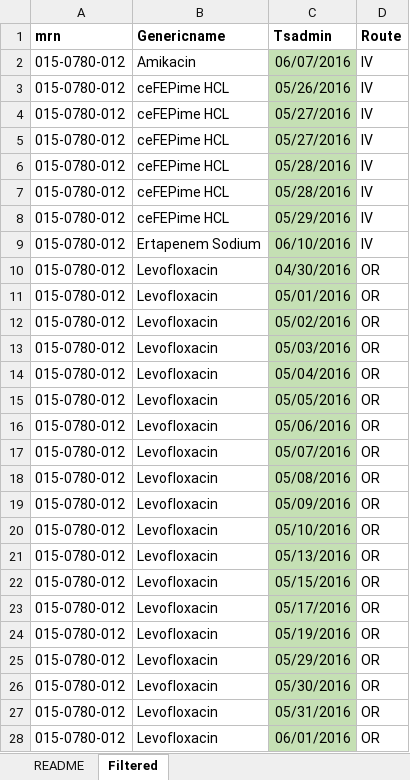
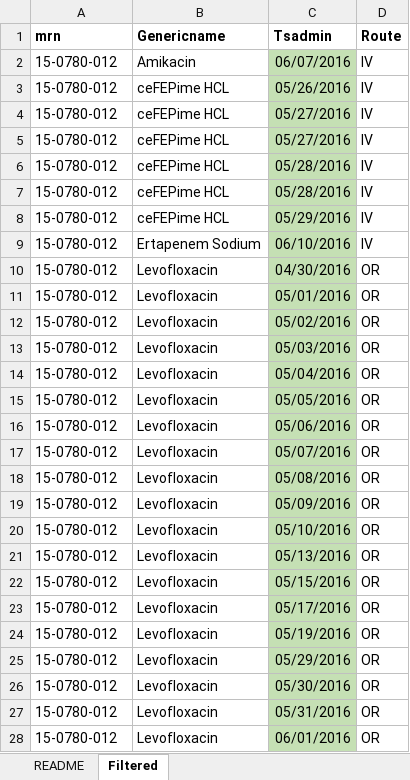
Before and after one commit to corinaramont/galloway_lab, an Excel workbook: Datasets/K01_AntibioticData_for_ARG.xlsx, sheet Filtered, drawn as a sheet; only a part is shown; values as stored, in another font and other column widths than the file's, no borders; the diff covers the shown part only; the diff names each change by its address in the sheet, - before the commit and + after, or states it on an @@ line.

Commit message:
modified 2 PA15 mrns to match formatting of the rest of the mrns

```diff
--- a/Datasets/K01_AntibioticData_for_ARG.xlsx (sheet Filtered)
+++ b/Datasets/K01_AntibioticData_for_ARG.xlsx (sheet Filtered)
-A2:A28 (mrn): 015-0780-012
+A2:A28 (mrn): 15-0780-012
```
Also changed, not shown: 135 edited cells elsewhere in this sheet.
